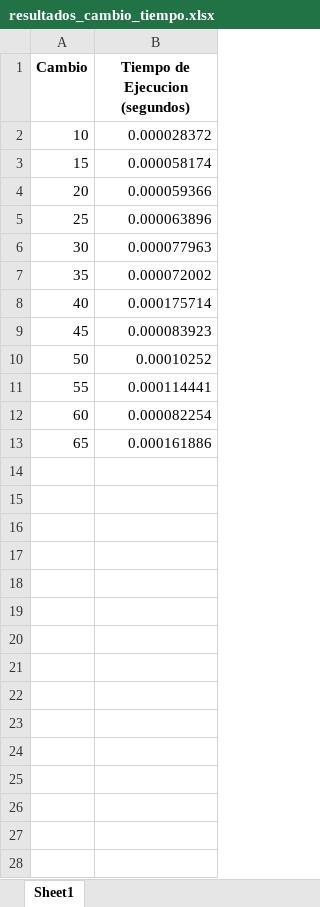
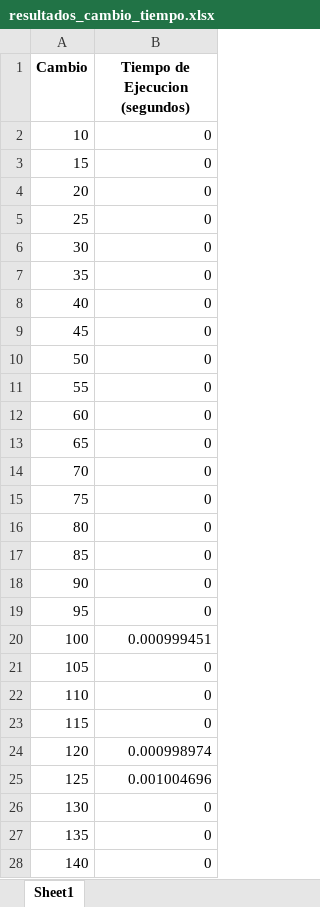
Before and after one commit to donmatthiuz/Analisis_Diseno, an Excel workbook: resultados_cambio_tiempo.xlsx, sheet Sheet1, drawn as a sheet; only a part is shown; values as stored, in another font and other column widths than the file's, no borders; charts and pictures not drawn; the diff covers the shown part only; the diff names each change by its address in the sheet, - before the commit and + after, or states it on an @@ line.

```diff
--- a/resultados_cambio_tiempo.xlsx (sheet Sheet1)
+++ b/resultados_cambio_tiempo.xlsx (sheet Sheet1)
-B2 (Tiempo de Ejecucion (segundos)): 0.000028372
+B2 (Tiempo de Ejecucion (segundos)): 0
-B3 (Tiempo de Ejecucion (segundos)): 0.000058174
+B3 (Tiempo de Ejecucion (segundos)): 0
-B4 (Tiempo de Ejecucion (segundos)): 0.000059366
+B4 (Tiempo de Ejecucion (segundos)): 0
-B5 (Tiempo de Ejecucion (segundos)): 0.000063896
+B5 (Tiempo de Ejecucion (segundos)): 0
-B6 (Tiempo de Ejecucion (segundos)): 0.000077963
+B6 (Tiempo de Ejecucion (segundos)): 0
-B7 (Tiempo de Ejecucion (segundos)): 0.000072002
+B7 (Tiempo de Ejecucion (segundos)): 0
-B8 (Tiempo de Ejecucion (segundos)): 0.000175714
+B8 (Tiempo de Ejecucion (segundos)): 0
-B9 (Tiempo de Ejecucion (segundos)): 0.000083923
+B9 (Tiempo de Ejecucion (segundos)): 0
-B10 (Tiempo de Ejecucion (segundos)): 0.00010252
+B10 (Tiempo de Ejecucion (segundos)): 0
-B11 (Tiempo de Ejecucion (segundos)): 0.000114441
+B11 (Tiempo de Ejecucion (segundos)): 0
-B12 (Tiempo de Ejecucion (segundos)): 0.000082254
+B12 (Tiempo de Ejecucion (segundos)): 0
-B13 (Tiempo de Ejecucion (segundos)): 0.000161886
+B13 (Tiempo de Ejecucion (segundos)): 0
+row 14: 70 | 0
+row 15: 75 | 0
+row 16: 80 | 0
+row 17: 85 | 0
+row 18: 90 | 0
+row 19: 95 | 0
+row 20: 100 | 0.000999451
+row 21: 105 | 0
+row 22: 110 | 0
+row 23: 115 | 0
+row 24: 120 | 0.000998974
+row 25: 125 | 0.001004696
+row 26: 130 | 0
+row 27: 135 | 0
+row 28: 140 | 0
```
Also changed, not shown: 32 added rows elsewhere in this sheet, charts or pictures, 3 other files.
